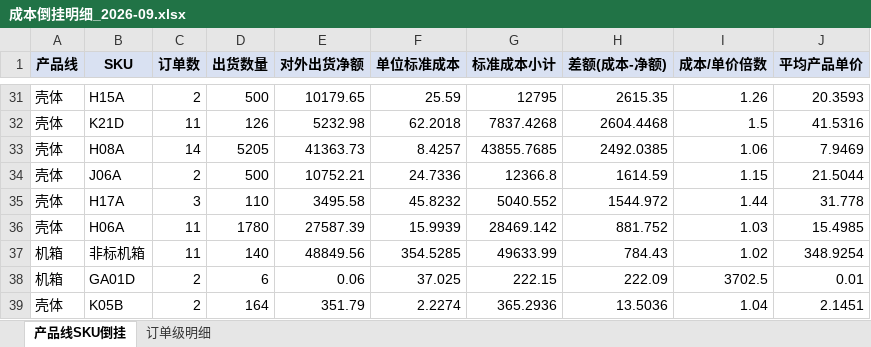
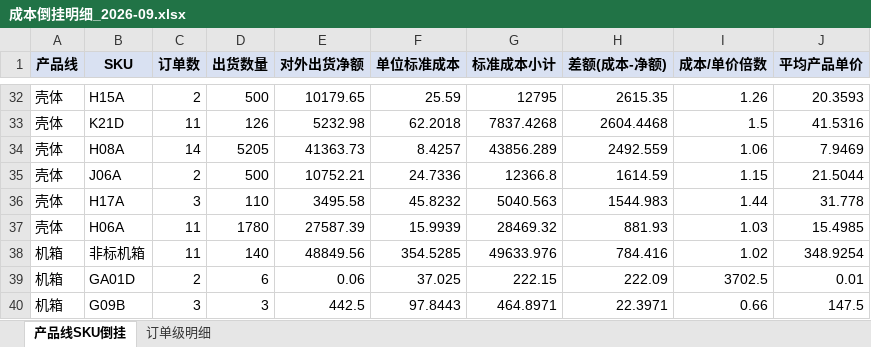
Before and after one commit to crypto-chen/FastapiAdmin, an Excel workbook: deploy/product-line/成本倒挂明细_2026-09.xlsx, sheet 产品线SKU倒挂, drawn as a sheet; only a part is shown, gaps mark what is left out; values as stored, in another font and other column widths than the file's, no borders; removed rows and columns are numbered as before the commit, all else as after; the diff covers the shown part only; the diff names each change by its address in the sheet, - before the commit and + after, or states it on an @@ line.

Commit message:
feat(product): 标准人工成本（PRD-13）取 CRM 订单行 process_cost，转可出（现用 44→45）
业务口径（2026-10-17）：标准材料成本与标准人工成本都取 CRM。
- PRD-12 标准材料成本 = CRM material_cost ÷ 数量 × 出货数量（原有）
- PRD-13 标准人工成本 = CRM process_cost（加工费）÷ 数量 × 出货数量（新增）

实现：
- order/build.py：订单 extra 增写 process_cost_unit / process_cost_total
- product/build.py：桶内累加 process_cost_amount/qty；PRD-13 = 加权人工单位成本 × 出货数量；
  PRD-16 = PRD-12 + PRD-13（制造费用变动/固定未接入前按 0 计，两项缺一时回退 unit_cost × ship_qty）
  修复 PRD-13 被返回字典尾部 "PRD-13": None 覆盖的问题
- fields.py：PRD-13 pending_field → ready；PRD-16 口径说明改为 12+13(+14+15)
- 文档 §0/§4.1/§4.2/§5.2/§9 同步；对接说明与倒挂明细按最新版本重生成

分桶：ready 44→45、pending_field 7→6（PRD-05/06/14/15/43/44）
实测 2026-09：PRD-12 1,742,468.97｜PRD-13 30,284,151.44｜PRD-16 32,026,620.41
注意：人工金额远大于材料（17×），与既有成本倒挂问题同源，已在倒挂明细中体现（39 个 SKU / 563 行订单）

```diff
--- a/deploy/product-line/成本倒挂明细_2026-09.xlsx (sheet 产品线SKU倒挂)
+++ b/deploy/product-line/成本倒挂明细_2026-09.xlsx (sheet 产品线SKU倒挂)
-G34 (标准成本小计): 43855.7685
+G34 (标准成本小计): 43856.289
-H34 (差额(成本-净额)): 2492.0385
+H34 (差额(成本-净额)): 2492.559
-G36 (标准成本小计): 5040.552
+G36 (标准成本小计): 5040.563
-H36 (差额(成本-净额)): 1544.972
+H36 (差额(成本-净额)): 1544.983
-G37 (标准成本小计): 28469.142
+G37 (标准成本小计): 28469.32
-H37 (差额(成本-净额)): 881.752
+H37 (差额(成本-净额)): 881.93
-G38 (标准成本小计): 49633.99
+G38 (标准成本小计): 49633.976
-H38 (差额(成本-净额)): 784.43
+H38 (差额(成本-净额)): 784.416
-row 39: 壳体 | K05B | 2 | 164 | 351.79 | 2.2274 | 365.2936 | 13.5036 | 1.04 | 2.1451
+row 40: 机箱 | G09B | 3 | 3 | 442.5 | 97.8443 | 464.8971 | 22.3971 | 0.66 | 147.5
```
Also changed, not shown: 2 added rows, 1 removed row and 22 edited cells elsewhere in this sheet, sheet 订单级明细, 5 other files.
